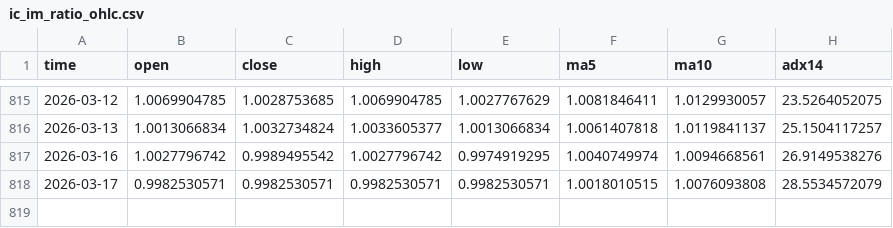
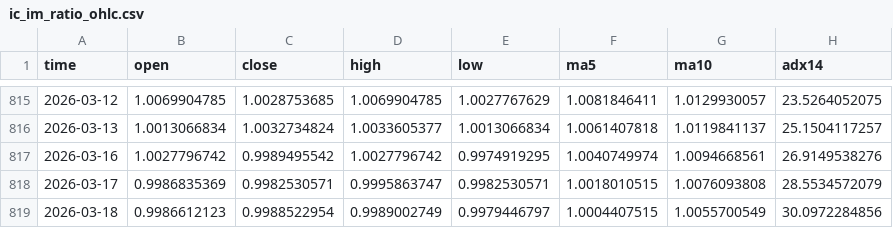
Before and after one commit to AZREALSS/ICIM, a CSV file: ic_im_ratio_ohlc.csv, drawn as a sheet; only a part is shown, gaps mark what is left out.

```diff
--- a/ic_im_ratio_ohlc.csv
+++ b/ic_im_ratio_ohlc.csv
@@ -817,2 +817,3 @@ time,open,close,high,low,ma5,ma10,adx14
 2026-03-16,1.0027796742,0.9989495542,1.0027796742,0.9974919295,1.0040749974,1.0094668561,26.9149538276
-2026-03-17,0.9982530571,0.9982530571,0.9982530571,0.9982530571,1.0018010515,1.0076093808,28.5534572079
+2026-03-17,0.9986835369,0.9982530571,0.9995863747,0.9982530571,1.0018010515,1.0076093808,28.5534572079
+2026-03-18,0.9986612123,0.9988522954,0.9989002749,0.9979446797,1.0004407515,1.0055700549,30.0972284856
```
Also changed, not shown: IC500.csv, IM1000.csv, 1 other file.
